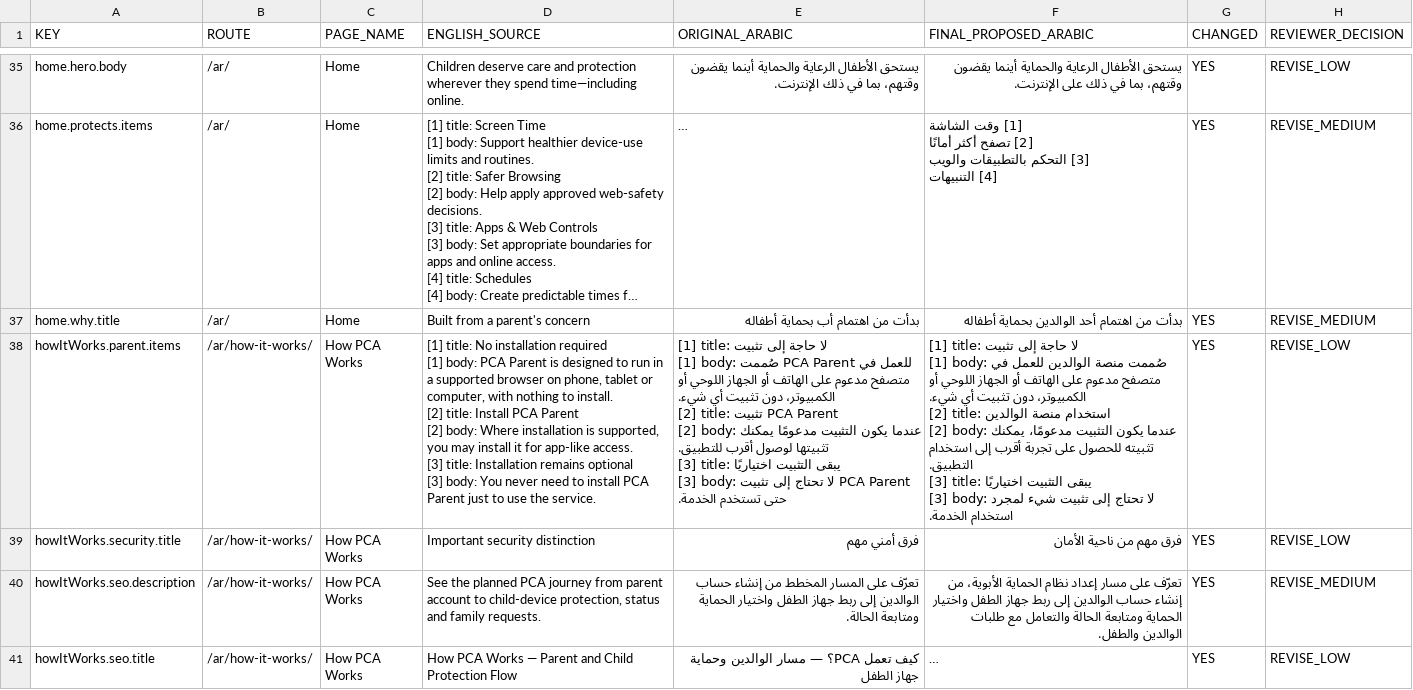
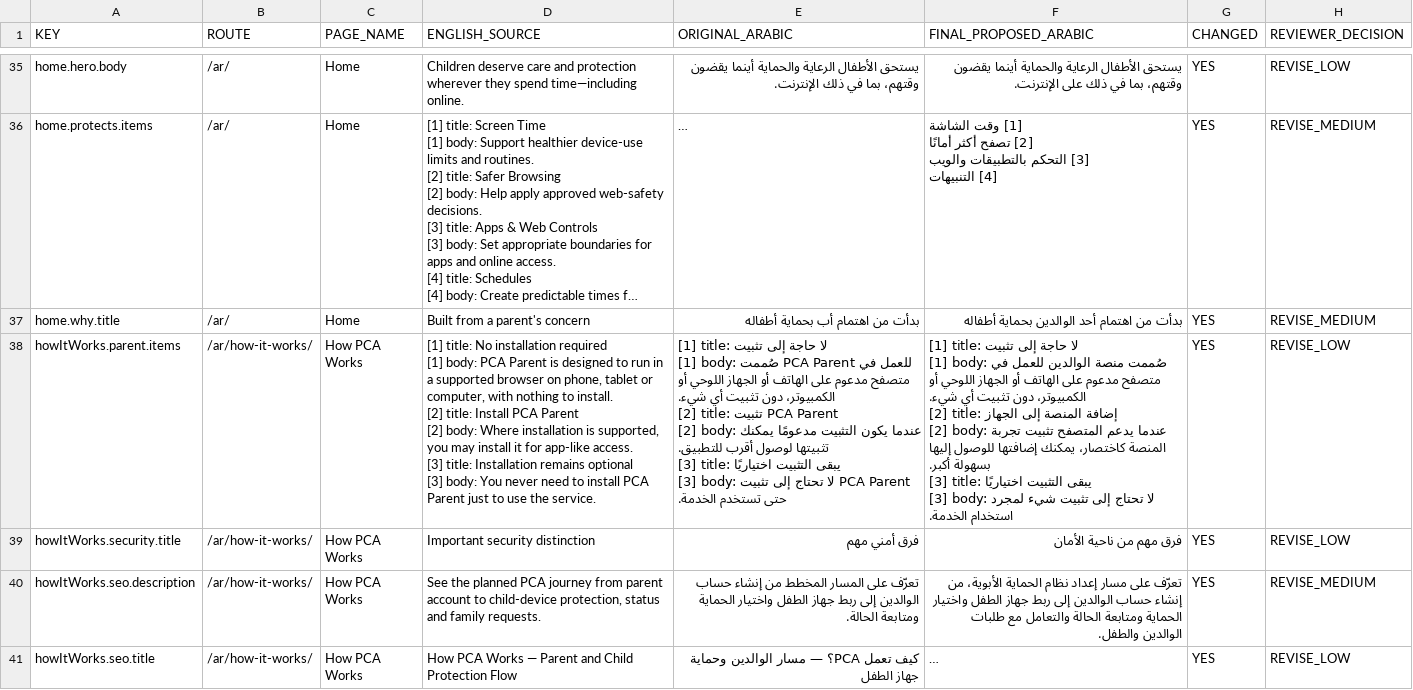
Before and after one commit to mosa-ali/PCA, a CSV file: docs/public/reports/RELEASE_A_ARABIC_OWNER_SIGNOFF.csv, drawn as a sheet; only a part is shown, gaps mark what is left out; long unchanged cells end in …; ↵ is a line break in a cell; the diff names each change by its address in the sheet, - before the commit and + after, or states it on an @@ line.

```diff
--- a/docs/public/reports/RELEASE_A_ARABIC_OWNER_SIGNOFF.csv
+++ b/docs/public/reports/RELEASE_A_ARABIC_OWNER_SIGNOFF.csv
-F38 (FINAL_PROPOSED_ARABIC): …[2] title: استخدام منصة الوالدين ↵ [2] body: عندما يكون التثبيت مدعومًا، يمكنك تثبيته للحصول على تجربة أقرب إلى استخدام التطبيق. ↵ [3] title:…
+F38 (FINAL_PROPOSED_ARABIC): …[2] title: إضافة المنصة إلى الجهاز ↵ [2] body: عندما يدعم المتصفح تثبيت تجربة المنصة كاختصار، يمكنك إضافتها للوصول إليها بسهولة أكبر. ↵ [3] title:…
```
Also changed, not shown: 44 other files.
